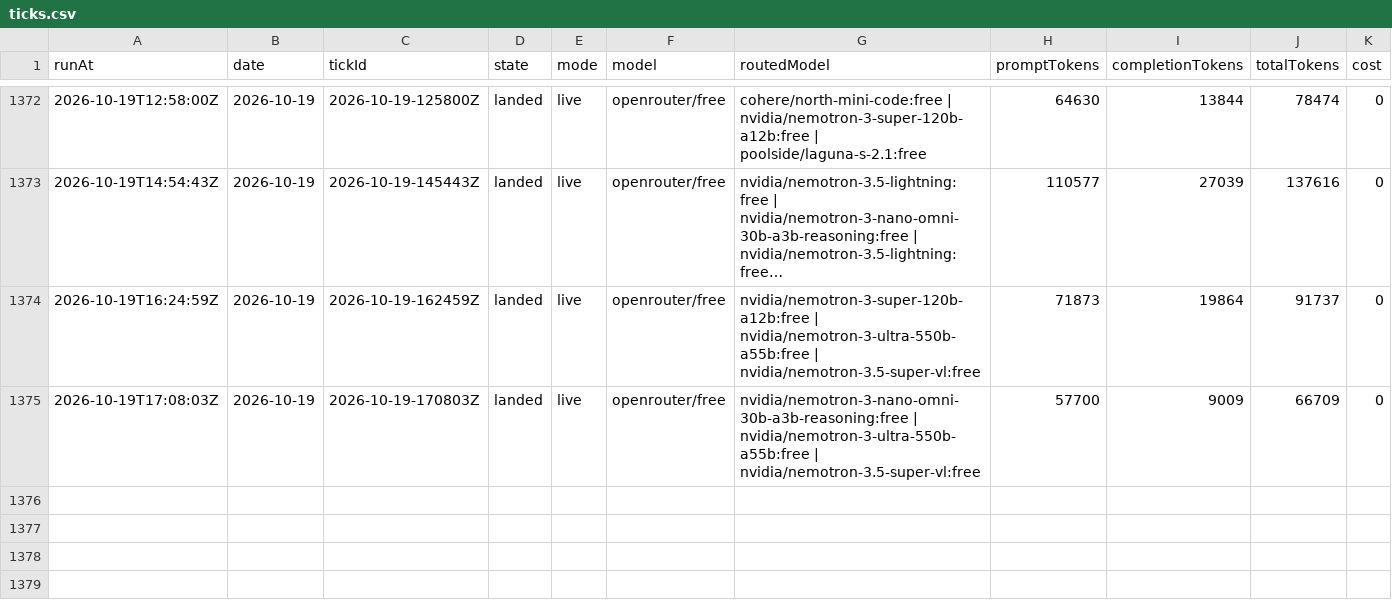
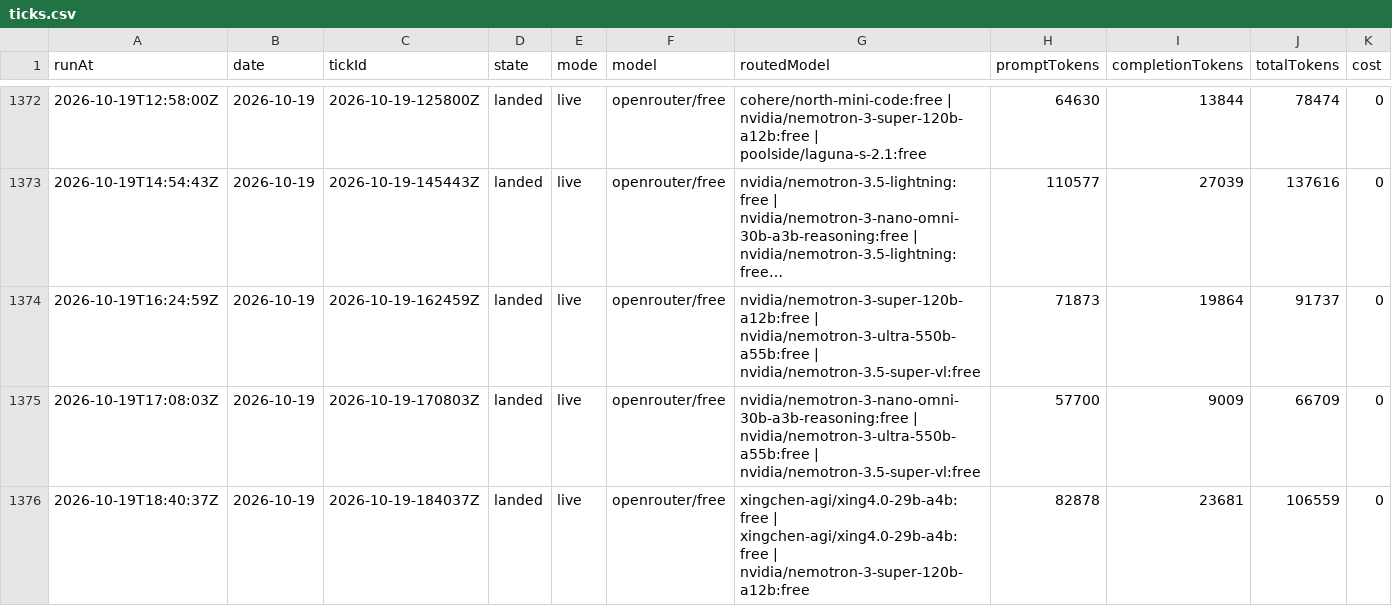
Before and after one commit to s04/momento, a CSV file: data/gold/ticks.csv, drawn as a sheet; only a part is shown, gaps mark what is left out; long unchanged cells end in …; rows hold the shown columns only; the diff names each change by its address in the sheet, - before the commit and + after, or states it on an @@ line.

```diff
--- a/data/gold/ticks.csv
+++ b/data/gold/ticks.csv
+row 1376: 2026-10-19T18:40:37Z | 2026-10-19 | 2026-10-19-184037Z | landed | live | openrouter/free | xingchen-agi/xing4.0-29b-a4b:free | xingchen-agi/xing4.0-29b-a4b:free | nvidia/nemotron-3-super-120b-a12b:free | 82878 | 23681 | 106559 | 0
```
Also changed, not shown: 9 other files.
